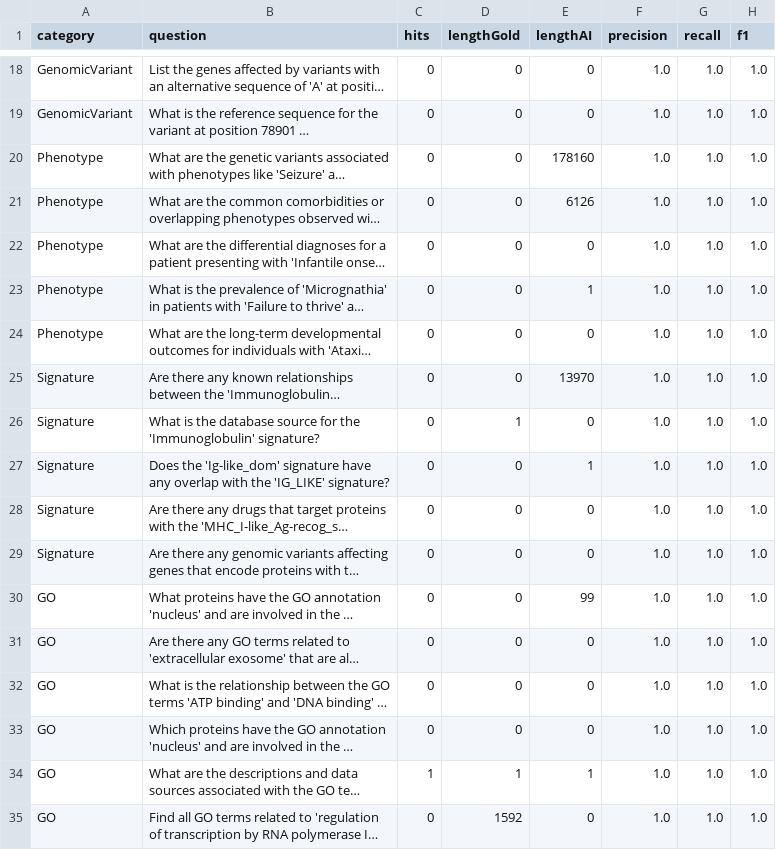
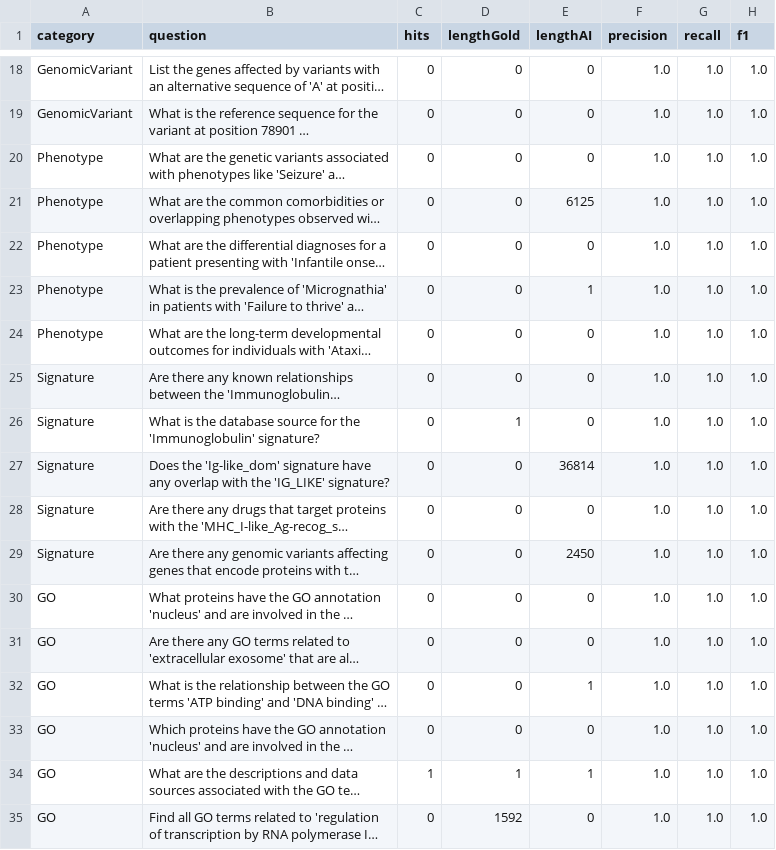
Before and after one commit to SimonSuewerUHH/ChatDRexAPI4J, a CSV file: results/eval/interactions_scores.csv, drawn as a sheet; only a part is shown, gaps mark what is left out; long unchanged cells end in …; the diff covers the shown part only; the diff names each change by its address in the sheet, - before the commit and + after, or states it on an @@ line.

Commit message:
increase gold standard

```diff
--- a/results/eval/interactions_scores.csv
+++ b/results/eval/interactions_scores.csv
-E20 (lengthAI): 178160
+E20 (lengthAI): 0
-E21 (lengthAI): 6126
+E21 (lengthAI): 6125
-E25 (lengthAI): 13970
+E25 (lengthAI): 0
-E27 (lengthAI): 1
+E27 (lengthAI): 36814
-E29 (lengthAI): 0
+E29 (lengthAI): 2450
-E30 (lengthAI): 99
+E30 (lengthAI): 0
-E32 (lengthAI): 0
+E32 (lengthAI): 1
```
Also changed, not shown: 24 edited cells elsewhere in this file, 23 other files.
